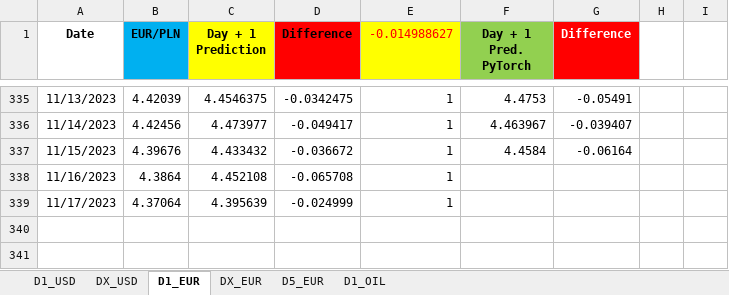
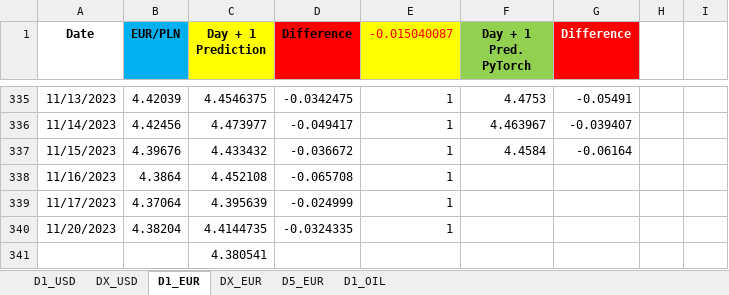
Before and after one commit to Mike7205/comm_t9, an Excel workbook: LSTM_mv.xlsx, sheet D1_EUR, drawn as a sheet; only a part is shown, gaps mark what is left out; values as stored, in another font and other column widths than the file's, no borders; the diff names each change by its address in the sheet, - before the commit and + after, or states it on an @@ line.

```diff
--- a/LSTM_mv.xlsx (sheet D1_EUR)
+++ b/LSTM_mv.xlsx (sheet D1_EUR)
-E1: -0.014988627
+E1: -0.015040087
+row 340: 11/20/2023 | 4.38204 | 4.4144735 | -0.0324335 | 1
+row 341:  |  | 4.380541
```
Also changed, not shown: sheet D1_OIL, sheet D1_USD, sheet D5_EUR.
